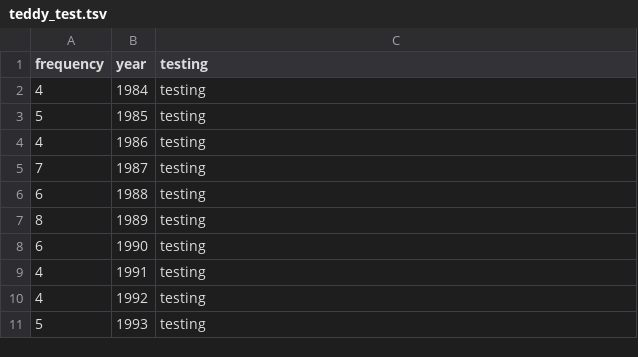
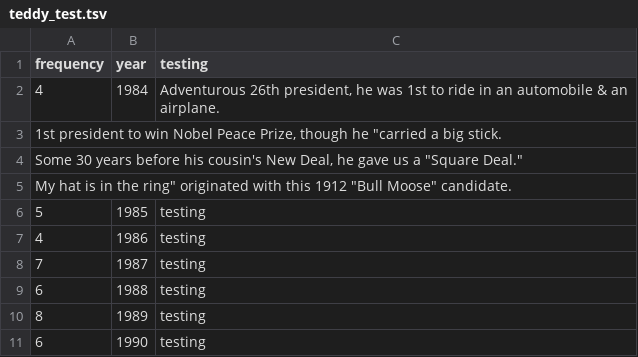
Before and after one commit to natephil/wikipresidents, a TSV file: teddy_test.tsv, drawn as a sheet; only a part is shown; the shorter side is filled out with more unchanged rows.

Commit message:
Add files via upload

```diff
--- a/teddy_test.tsv
+++ b/teddy_test.tsv
@@ -1,3 +1,6 @@
 frequency	year	testing
-4	1984	testing
+4	1984	Adventurous 26th president, he was 1st to ride in an automobile & an airplane.
+1st president to win Nobel Peace Prize, though he "carried a big stick.
+Some 30 years before his cousin's New Deal, he gave us a "Square Deal."
+My hat is in the ring" originated with this 1912 "Bull Moose" candidate.
 5	1985	testing
```
